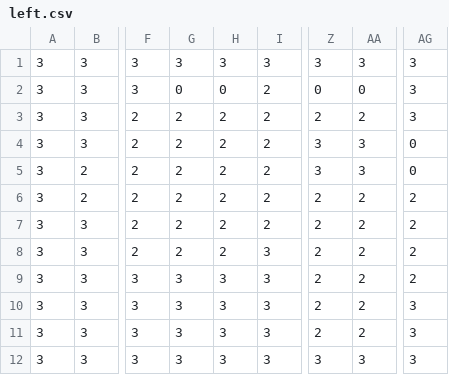
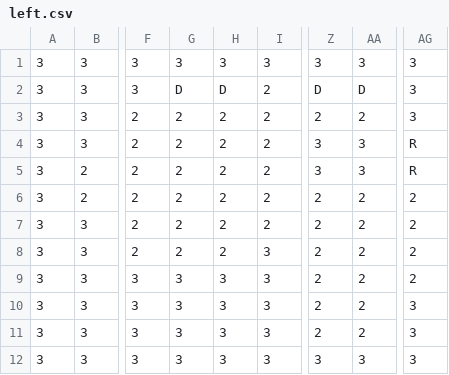
Before and after one commit to Puzzl3Mak3r/The-Perfect-OS-Game, a CSV file: Map/left.csv, drawn as a sheet; only a part is shown, gaps mark what is left out; the diff names each change by its address in the sheet, - before the commit and + after, or states it on an @@ line.

```diff
--- a/Map/left.csv
+++ b/Map/left.csv
-G2: 0
+G2: D
-H2: 0
+H2: D
-Z2: 0
+Z2: D
-AA2: 0
+AA2: D
-AG4:AG5: 0
+AG4:AG5: R
```
Also changed, not shown: Map/leftdown.csv, Map/main.csv, 12 other files.
